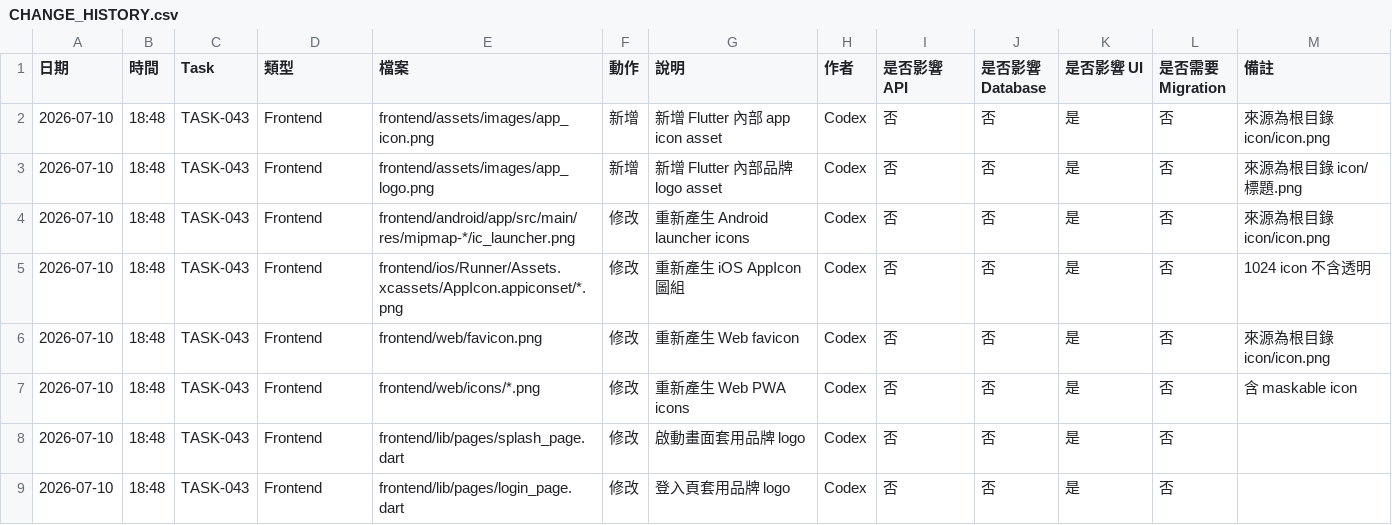
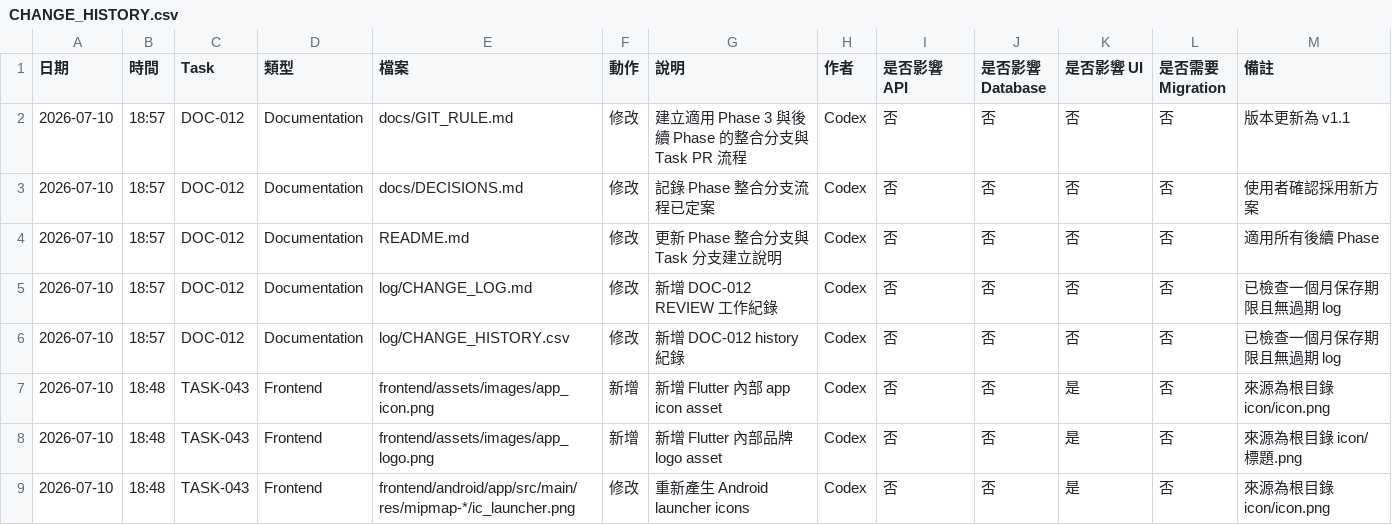
Before and after one commit to LinWeiChun/monsters, a CSV file: log/CHANGE_HISTORY.csv, drawn as a sheet; only a part is shown; the shorter side is filled out with more unchanged rows.

Commit message:
docs(git): 建立 Phase 整合分支流程

```diff
--- a/log/CHANGE_HISTORY.csv
+++ b/log/CHANGE_HISTORY.csv
@@ -1,2 +1,7 @@
 日期,時間,Task,類型,檔案,動作,說明,作者,是否影響 API,是否影響 Database,是否影響 UI,是否需要 Migration,備註
+2026-07-10,18:57,DOC-012,Documentation,docs/GIT_RULE.md,修改,建立適用 Phase 3 與後續 Phase 的整合分支與 Task PR 流程,Codex,否,否,否,否,版本更新為 v1.1
+2026-07-10,18:57,DOC-012,Documentation,docs/DECISIONS.md,修改,記錄 Phase 整合分支流程已定案,Codex,否,否,否,否,使用者確認採用新方案
+2026-07-10,18:57,DOC-012,Documentation,README.md,修改,更新 Phase 整合分支與 Task 分支建立說明,Codex,否,否,否,否,適用所有後續 Phase
+2026-07-10,18:57,DOC-012,Documentation,log/CHANGE_LOG.md,修改,新增 DOC-012 REVIEW 工作紀錄,Codex,否,否,否,否,已檢查一個月保存期限且無過期 log
+2026-07-10,18:57,DOC-012,Documentation,log/CHANGE_HISTORY.csv,修改,新增 DOC-012 history 紀錄,Codex,否,否,否,否,已檢查一個月保存期限且無過期 log
 2026-07-10,18:48,TASK-043,Frontend,frontend/assets/images/app_icon.png,新增,新增 Flutter 內部 app icon asset,Codex,否,否,是,否,來源為根目錄 icon/icon.png
```
Also changed, not shown: 4 other files.
